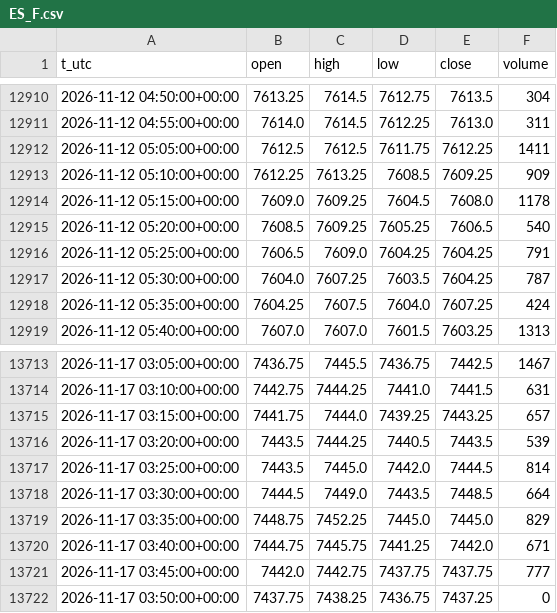
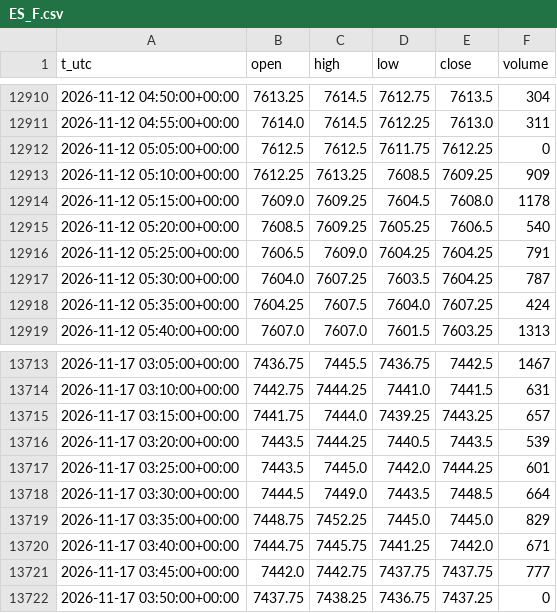
Before and after one commit to egedogann/piyasa-veri, a CSV file: data/m5/ES_F.csv, drawn as a sheet; only a part is shown, gaps mark what is left out; the diff covers the shown part only.

```diff
--- a/data/m5/ES_F.csv
+++ b/data/m5/ES_F.csv
@@ -12911,3 +12911,3 @@ t_utc,open,high,low,close,volume
 2026-11-12 04:55:00+00:00,7614.0,7614.5,7612.25,7613.0,311
-2026-11-12 05:05:00+00:00,7612.5,7612.5,7611.75,7612.25,1411
+2026-11-12 05:05:00+00:00,7612.5,7612.5,7611.75,7612.25,0
 2026-11-12 05:10:00+00:00,7612.25,7613.25,7608.5,7609.25,909
@@ -13716,3 +13716,3 @@ t_utc,open,high,low,close,volume
 2026-11-17 03:20:00+00:00,7443.5,7444.25,7440.5,7443.5,539
-2026-11-17 03:25:00+00:00,7443.5,7445.0,7442.0,7444.5,814
+2026-11-17 03:25:00+00:00,7443.5,7445.0,7442.0,7444.25,601
 2026-11-17 03:30:00+00:00,7444.5,7449.0,7443.5,7448.5,664
```
Also changed, not shown: 31 added rows elsewhere in this file, data/d1/BZ_F.csv, data/d1/CL_F.csv, 21 other files.
